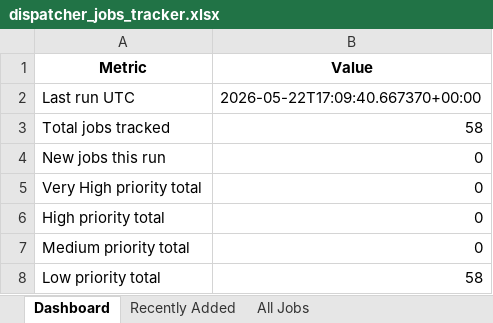
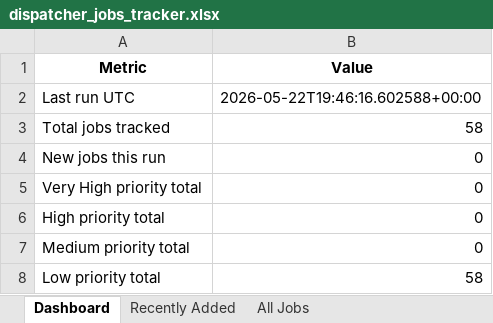
Before and after one commit to ricky11285/Aviation-Job-Scouts, an Excel workbook: output/dispatcher_jobs_tracker.xlsx, sheet Dashboard, drawn as a sheet; values as stored, in another font and other column widths than the file's, no borders; the diff names each change by its address in the sheet, - before the commit and + after, or states it on an @@ line.

```diff
--- a/output/dispatcher_jobs_tracker.xlsx (sheet Dashboard)
+++ b/output/dispatcher_jobs_tracker.xlsx (sheet Dashboard)
-B2 (Value): 2026-05-22T17:09:40.667370+00:00
+B2 (Value): 2026-05-22T19:46:16.602588+00:00
```
